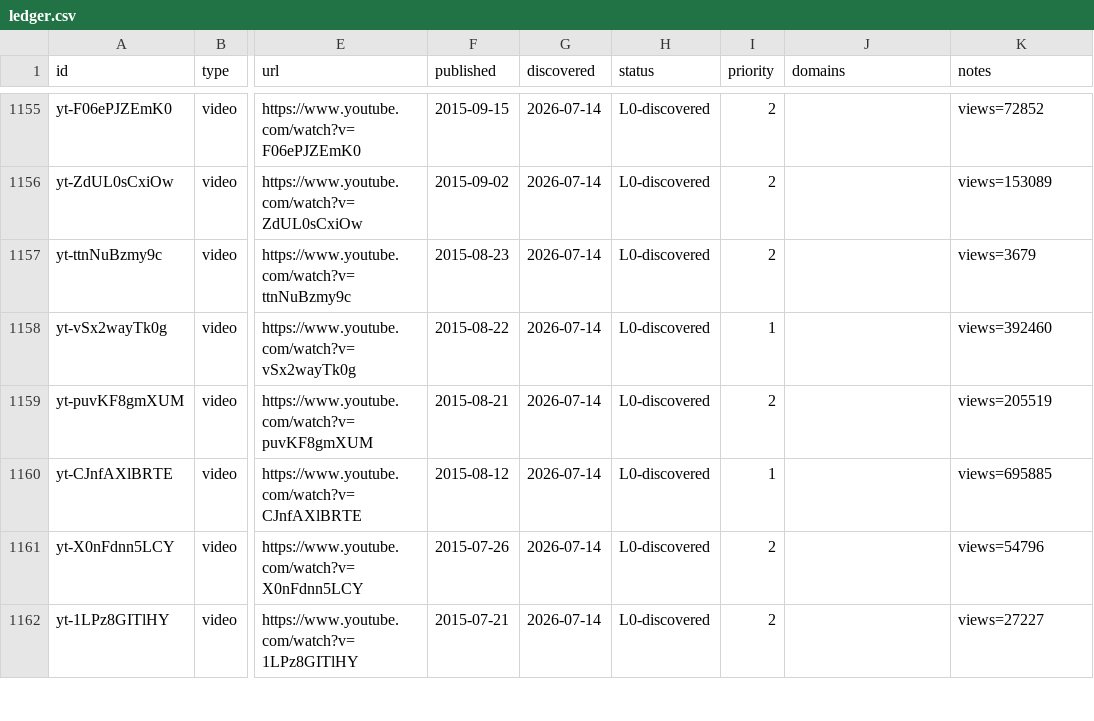
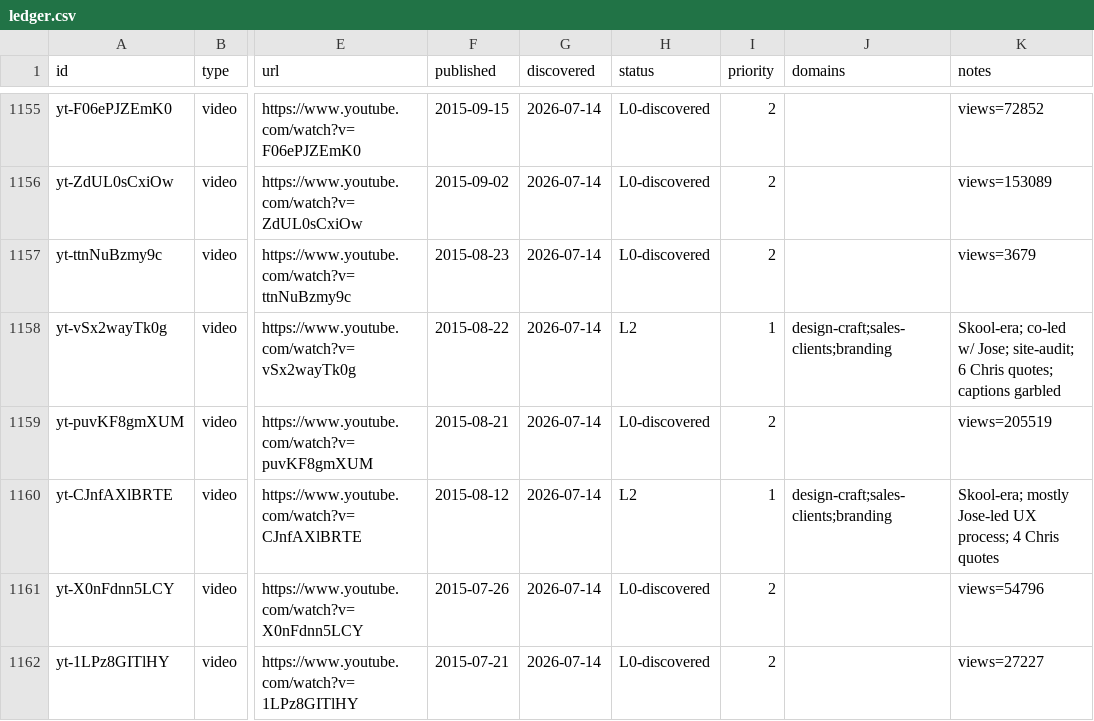
Before and after one commit to claes-work/chris-do-clone, a CSV file: pipeline/ledger.csv, drawn as a sheet; only a part is shown, gaps mark what is left out; the diff covers the shown part only; the diff names each change by its address in the sheet, - before the commit and + after, or states it on an @@ line.

Commit message:
ingest: yt batch (@thefutur, 8) — P1 2015-2016 Skool-era

```diff
--- a/pipeline/ledger.csv
+++ b/pipeline/ledger.csv
-H1158 (status): L0-discovered
+H1158 (status): L2
-J1158 (domains): (empty)
+J1158 (domains): design-craft;sales-clients;branding
-K1158 (notes): views=392460
+K1158 (notes): Skool-era; co-led w/ Jose; site-audit; 6 Chris quotes; captions garbled
-H1160 (status): L0-discovered
+H1160 (status): L2
-J1160 (domains): (empty)
+J1160 (domains): design-craft;sales-clients;branding
-K1160 (notes): views=695885
+K1160 (notes): Skool-era; mostly Jose-led UX process; 4 Chris quotes
```
Also changed, not shown: 18 edited cells elsewhere in this file, 11 other files.
